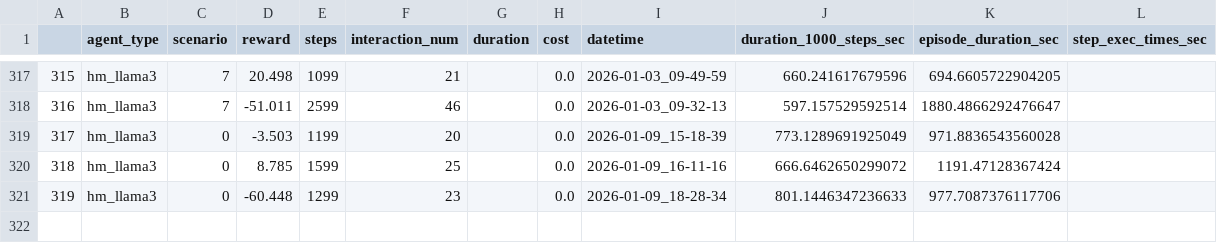
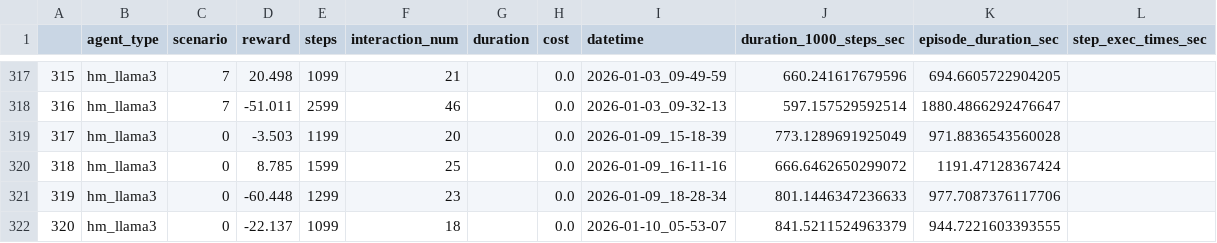
Before and after one commit to aacchan/Graduation_Research, a CSV file: results/rws_scores.csv, drawn as a sheet; only a part is shown, gaps mark what is left out; the diff names each change by its address in the sheet, - before the commit and + after, or states it on an @@ line.

Commit message:
add data

```diff
--- a/results/rws_scores.csv
+++ b/results/rws_scores.csv
+row 322: 320 | hm_llama3 | 0 | -22.137 | 1099 | 18 |  | 0.0 | 2026-01-10_05-53-07 | 841.5211524963379 | 944.7221603393555
```
Also changed, not shown: 2 other files.
